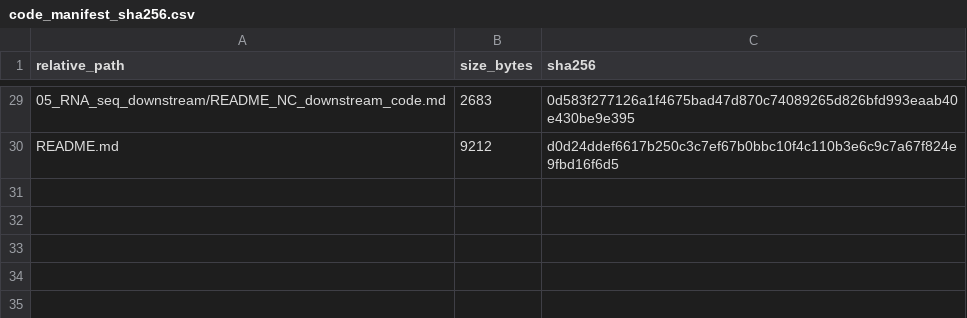
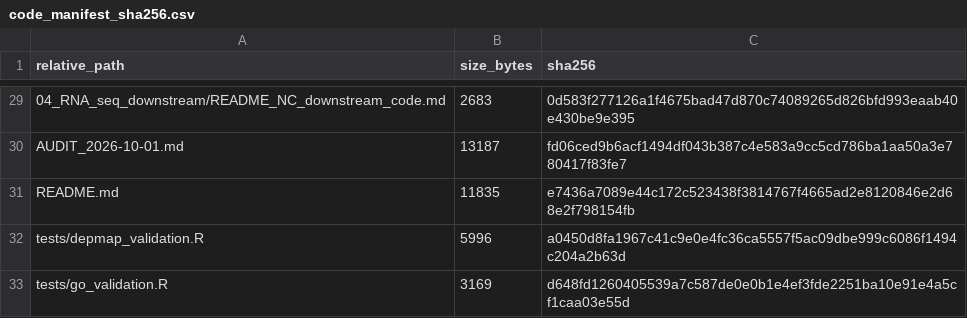
Before and after one commit to tsubasawolfy/ESCC_NC, a CSV file: code_manifest_sha256.csv, drawn as a sheet; only a part is shown, gaps mark what is left out; the diff covers the shown part only.

```diff
--- a/code_manifest_sha256.csv
+++ b/code_manifest_sha256.csv
@@ -29,2 +29,5 @@
-"05_RNA_seq_downstream/README_NC_downstream_code.md","2683","0d583f277126a1f4675bad47d870c74089265d826bfd993eaab40e430be9e395"
-"README.md","9212","d0d24ddef6617b250c3c7ef67b0bbc10f4c110b3e6c9c7a67f824e9fbd16f6d5"
+04_RNA_seq_downstream/README_NC_downstream_code.md,2683,0d583f277126a1f4675bad47d870c74089265d826bfd993eaab40e430be9e395
+AUDIT_2026-10-01.md,13187,fd06ced9b6acf1494df043b387c4e583a9cc5cd786ba1aa50a3e780417f83fe7
+README.md,11835,e7436a7089e44c172c523438f3814767f4665ad2e8120846e2d68e2f798154fb
+tests/depmap_validation.R,5996,a0450d8fa1967c41c9e0e4fc36ca5557f5ac09dbe999c6086f1494c204a2b63d
+tests/go_validation.R,3169,d648fd1260405539a7c587de0e0b1e4ef3fde2251ba10e91e4a5cf1caa03e55d
```
Also changed, not shown: 29 edited cells elsewhere in this file, 36 other files.
